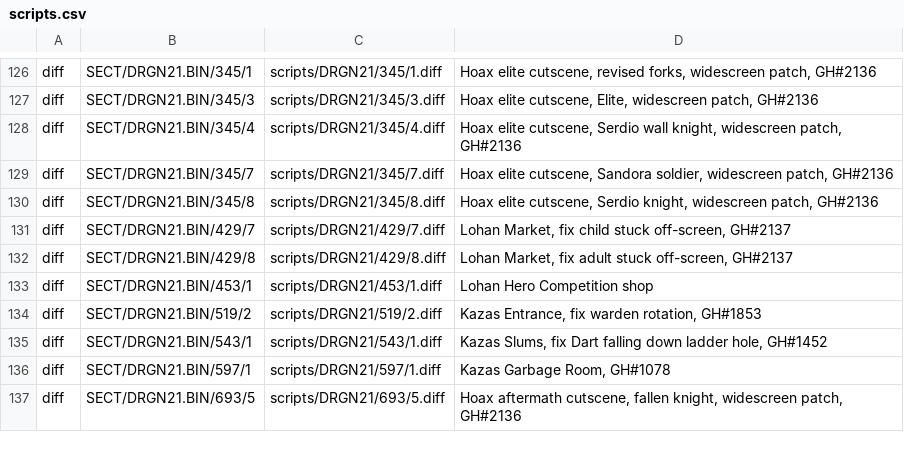
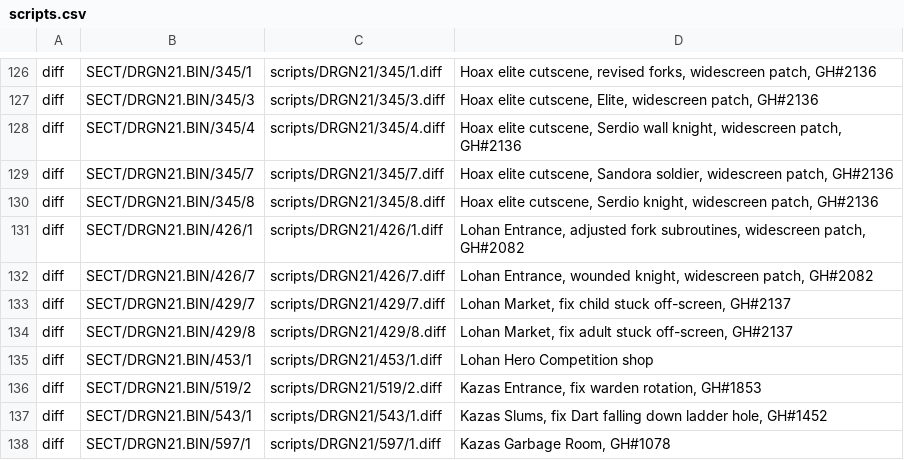
Before and after one commit to Legend-of-Dragoon-Modding/Severed-Chains, a CSV file: patches/scripts.csv, drawn as a sheet; only a part is shown, gaps mark what is left out; the shorter side is filled out with more unchanged rows; the diff names each change by its address in the sheet, - before the commit and + after, or states it on an @@ line.

Commit message:
Widescreen patches for Lohan

```diff
--- a/patches/scripts.csv
+++ b/patches/scripts.csv
+row 131: diff | SECT/DRGN21.BIN/426/1 | scripts/DRGN21/426/1.diff | Lohan Entrance, adjusted fork subroutines, widescreen patch, GH#2082
+row 132: diff | SECT/DRGN21.BIN/426/7 | scripts/DRGN21/426/7.diff | Lohan Entrance, wounded knight, widescreen patch, GH#2082
```
Also changed, not shown: 2 other files.
